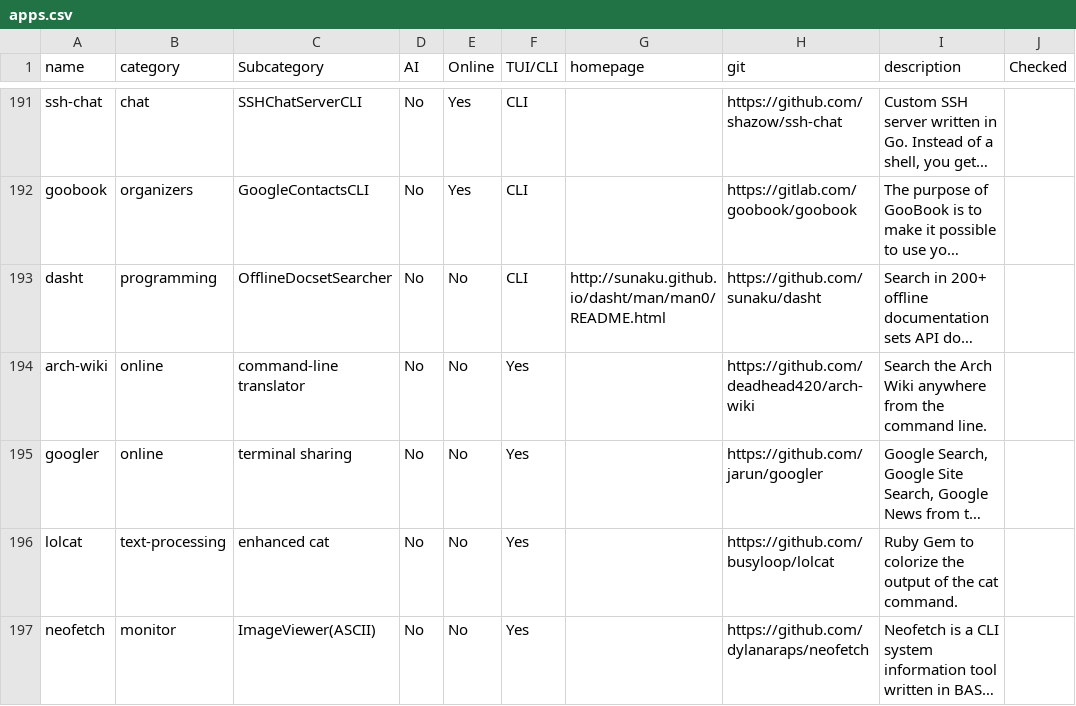
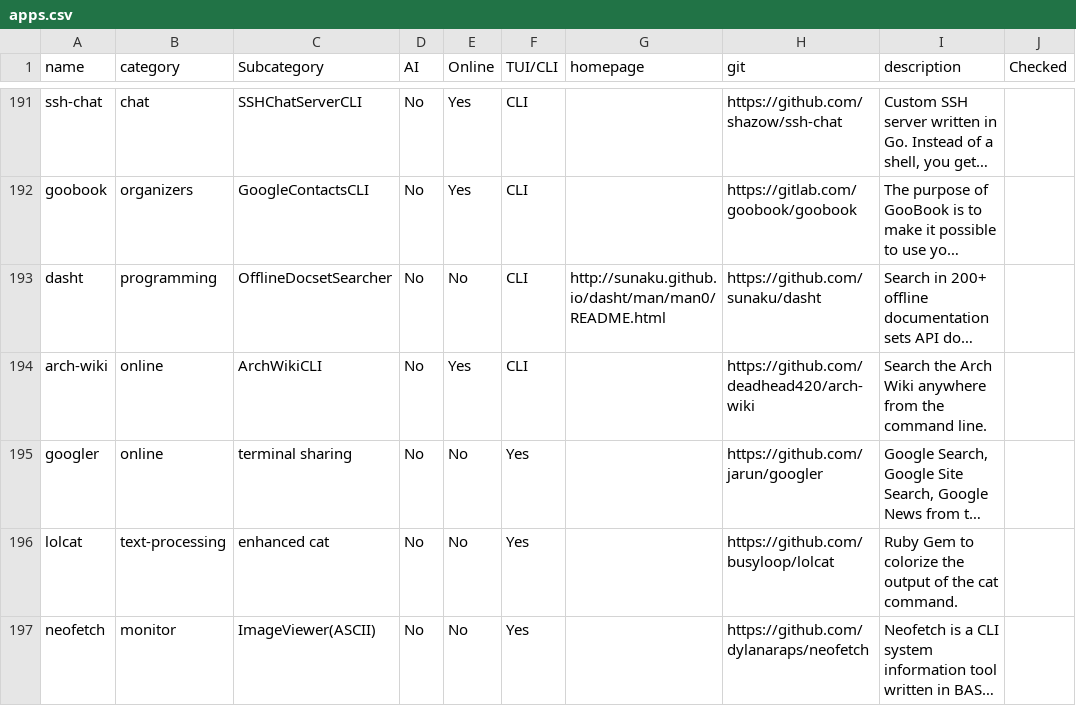
Before and after one commit to yaaseminyavuz/awesome-cli-apps-in-a-csv, a CSV file: apps.csv, drawn as a sheet; only a part is shown, gaps mark what is left out; long unchanged cells end in …; the diff names each change by its address in the sheet, - before the commit and + after, or states it on an @@ line.

Commit message:
Auto-update: updated AI, Online, TUI/CLI, Subcategory for 'arch-wiki'

```diff
--- a/apps.csv
+++ b/apps.csv
-C194 (Subcategory): command-line translator
+C194 (Subcategory): ArchWikiCLI
-E194 (Online): No
+E194 (Online): Yes
-F194 (TUI/CLI): Yes
+F194 (TUI/CLI): CLI
```
